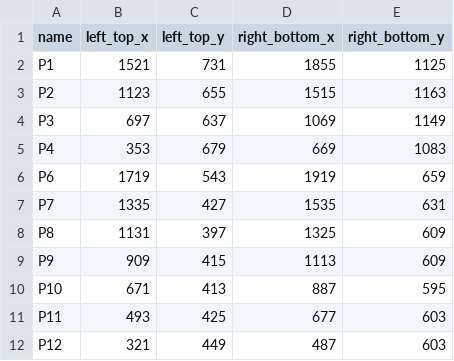
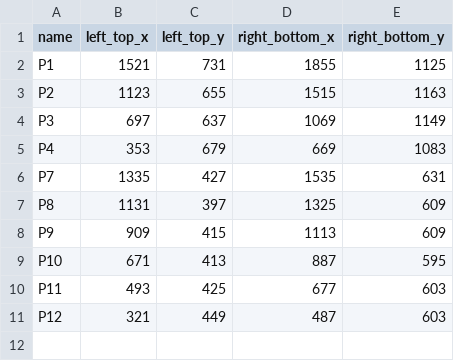
Before and after one commit to krockamichael/FlaskWebApp, a CSV file: data/segmentation_mask.csv, drawn as a sheet.

Commit message:
update seg mask, init and fix message in main

```diff
--- a/data/segmentation_mask.csv
+++ b/data/segmentation_mask.csv
@@ -5,3 +5,2 @@ P3,697,637,1069,1149
 P4,353,679,669,1083
-P6,1719,543,1919,659
 P7,1335,427,1535,631
```
Also changed, not shown: 2 other files.
